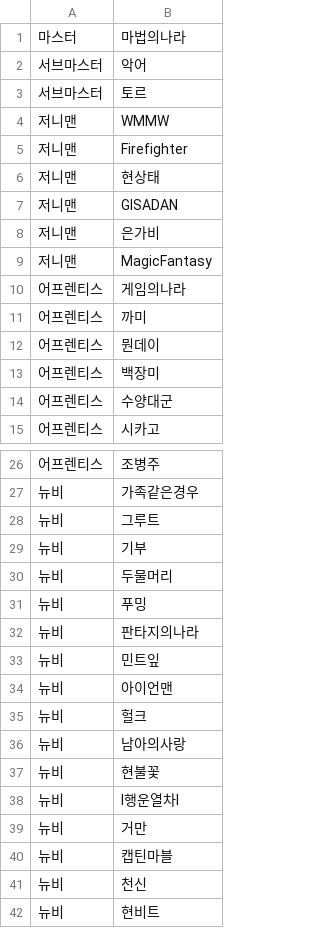
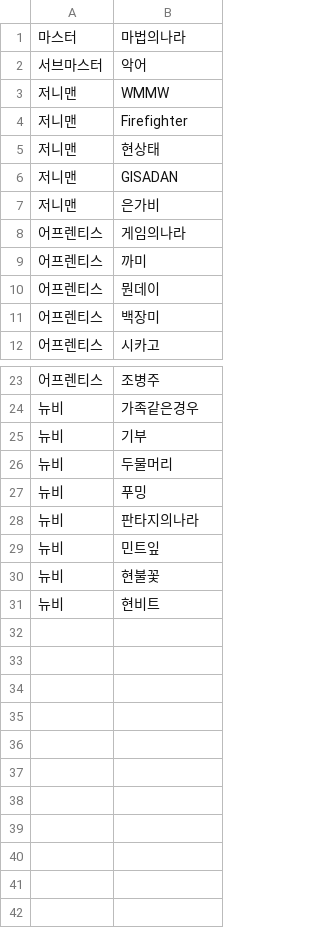
Before and after one commit to reastykim/Godius.Rank, a CSV file: Godius.RankCollector/기사단.csv, drawn as a sheet; only a part is shown, gaps mark what is left out.

Commit message:
Updated a member list of 기사단

```diff
--- a/Godius.RankCollector/기사단.csv
+++ b/Godius.RankCollector/기사단.csv
@@ -2,3 +2,2 @@
 서브마스터,악어
-서브마스터,토르
 저니맨,WMMW
@@ -8,3 +7,2 @@
 저니맨,은가비
-저니맨,MagicFantasy
 어프렌티스,게임의나라
@@ -13,3 +11,2 @@
 어프렌티스,백장미
-어프렌티스,수양대군
 어프렌티스,시카고
@@ -27,3 +24,2 @@
 뉴비,가족같은경우
-뉴비,그루트
 뉴비,기부
@@ -33,10 +29,3 @@
 뉴비,민트잎
-뉴비,아이언맨
-뉴비,헐크
-뉴비,남아의사랑
 뉴비,현불꽃
-뉴비,I행운열차I
-뉴비,거만
-뉴비,캡틴마블
-뉴비,천신
 뉴비,현비트
```
